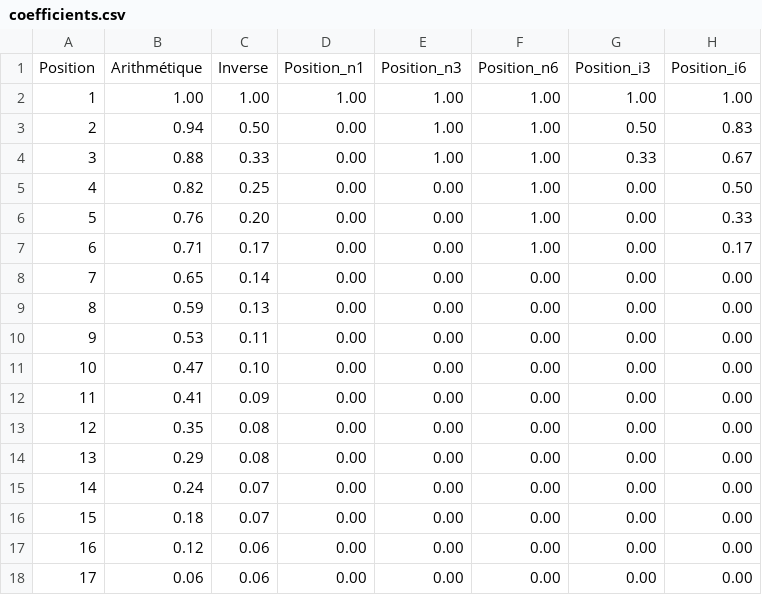
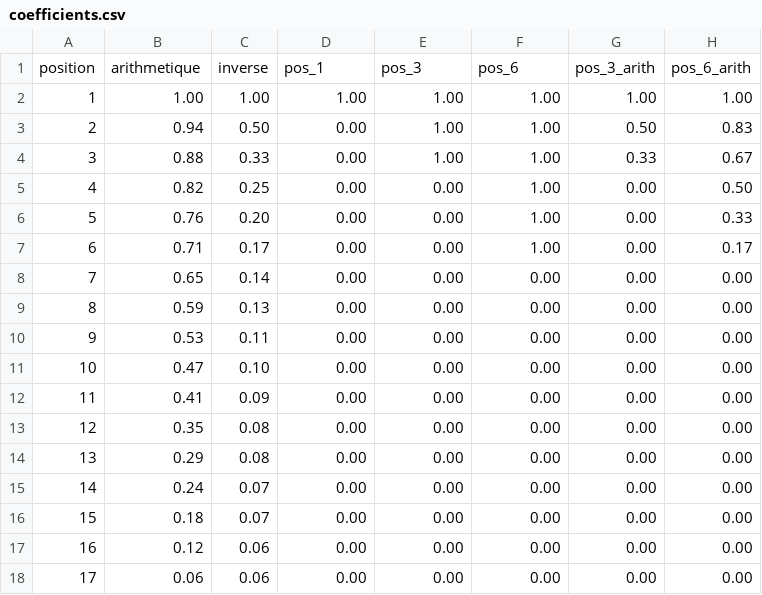
Before and after one commit to romulusFR/cnrt_cartes_cog, a CSV file: input/coefficients.csv, drawn as a sheet.

```diff
--- a/input/coefficients.csv
+++ b/input/coefficients.csv
@@ -1,2 +1,2 @@
-Position;Arithmétique;Inverse;Position_n1;Position_n3;Position_n6;Position_i3;Position_i6
+position;arithmetique;inverse;pos_1;pos_3;pos_6;pos_3_arith;pos_6_arith
 1;1.00;1.00;1.00;1.00;1.00;1.00;1.00
```
Also changed, not shown: 5 other files.
